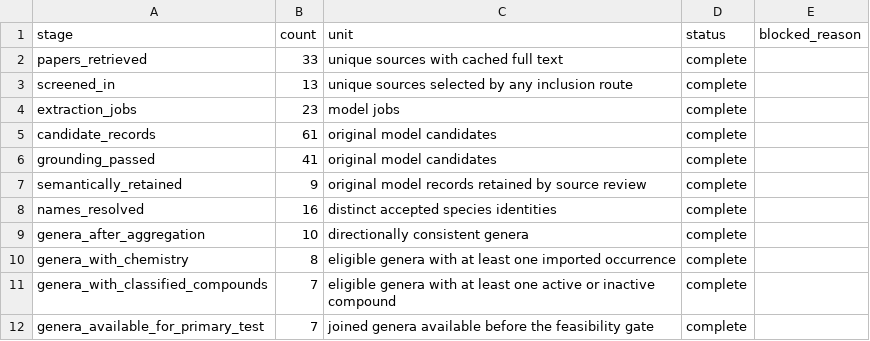
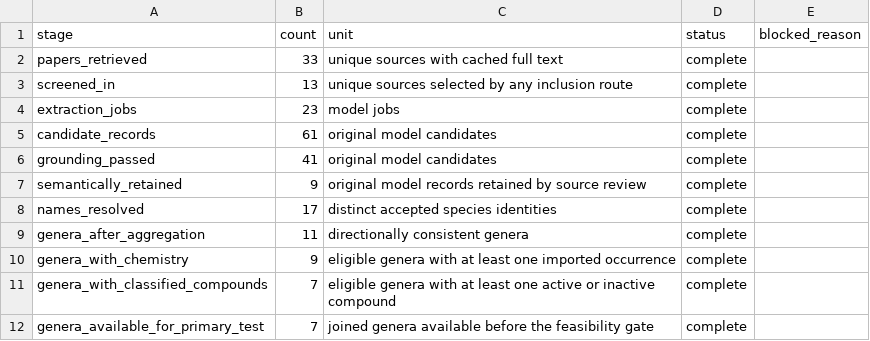
Before and after one commit to sethbarr/aani, a CSV file: results/funnel.csv, drawn as a sheet.

Commit message:
Establish Saverschek recall baseline and resolve day-two blockers
Record separate PRIMARY and CONTEXT development-set counts and reference provenance. Install and verify lme4, resolve Trema through an audited taxonomy supplement, and refresh the coverage funnel while preserving the frozen protocol and feasibility failure.

Validation: 23 offline artifact comparisons passed; 90 tests passed with the existing experiment-planner missing-template failure unchanged. Scoped Ruff checks and git diff checks passed.

```diff
--- a/results/funnel.csv
+++ b/results/funnel.csv
@@ -7,5 +7,5 @@ grounding_passed,41,original model candidates,complete,
 semantically_retained,9,original model records retained by source review,complete,
-names_resolved,16,distinct accepted species identities,complete,
-genera_after_aggregation,10,directionally consistent genera,complete,
-genera_with_chemistry,8,eligible genera with at least one imported occurrence,complete,
+names_resolved,17,distinct accepted species identities,complete,
+genera_after_aggregation,11,directionally consistent genera,complete,
+genera_with_chemistry,9,eligible genera with at least one imported occurrence,complete,
 genera_with_classified_compounds,7,eligible genera with at least one active or inactive compound,complete,
```
Also changed, not shown: 43 other files.
